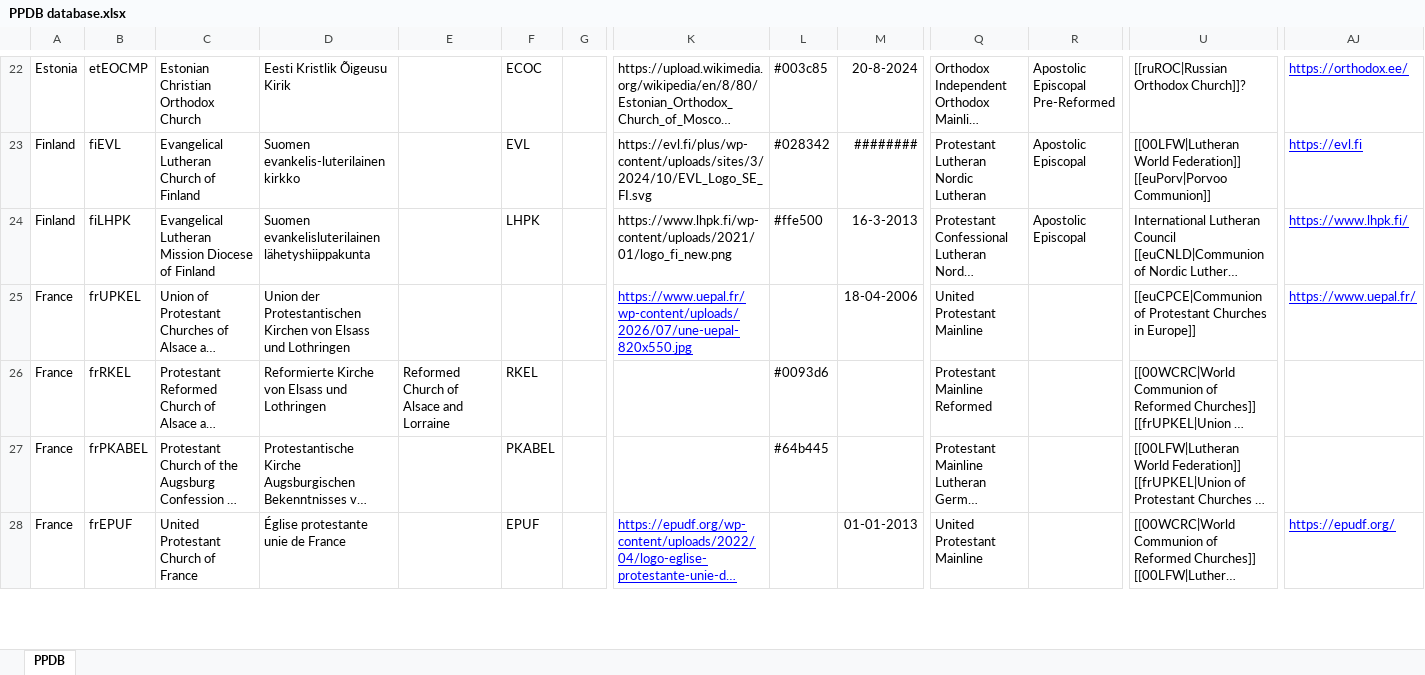
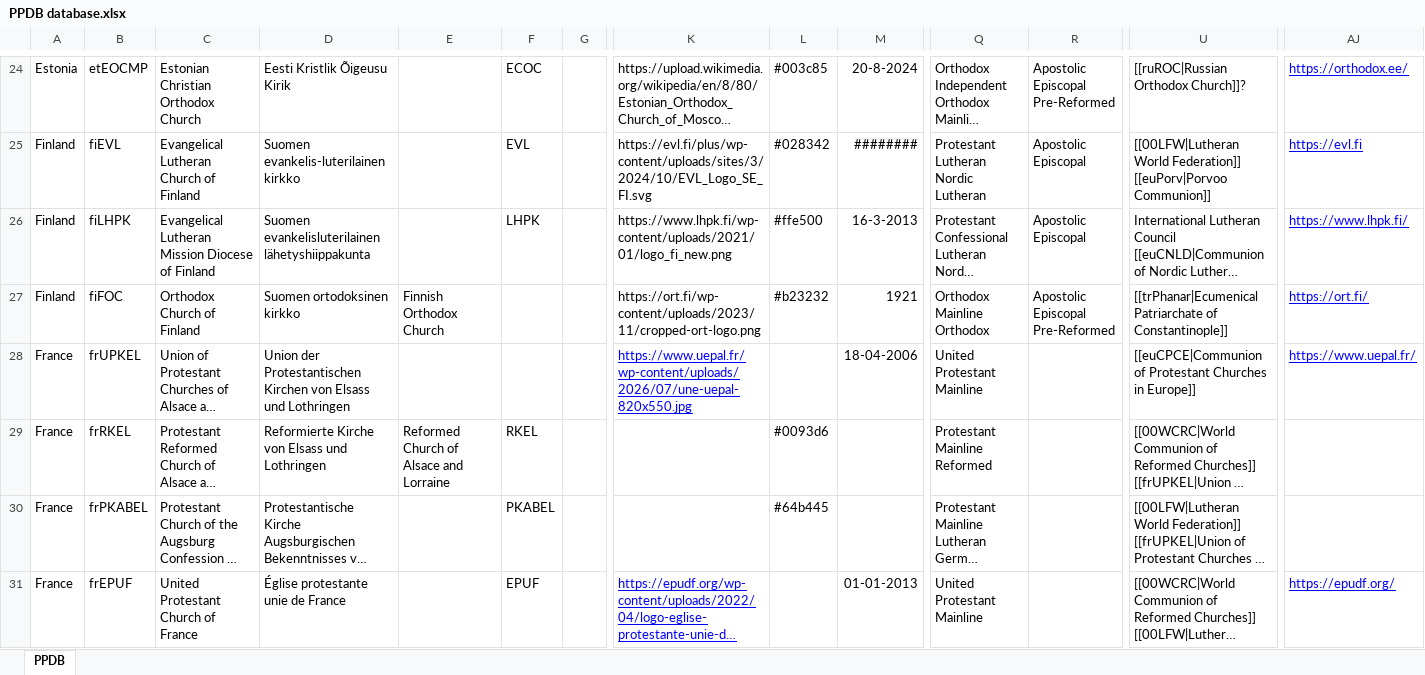
Before and after one commit to hok-brag/hok-brag.github.io, an Excel workbook: data/PPDB database.xlsx, sheet PPDB, drawn as a sheet; only a part is shown, gaps mark what is left out; long unchanged cells end in …; values as stored, in another font and other column widths than the file's, no borders; rows hold the shown columns only; ↵ is a line break in a cell; the diff covers the shown part only; the diff names each change by its address in the sheet, - before the commit and + after, or states it on an @@ line.

Commit message:
Add files via upload

```diff
--- a/data/PPDB database.xlsx (sheet PPDB)
+++ b/data/PPDB database.xlsx (sheet PPDB)
+row 27: Finland | fiFOC | Orthodox Church of Finland | Suomen ortodoksinen kirkko | Finnish Orthodox Church |  |  | https://ort.fi/wp-content/uploads/2023/11/cropped-ort-logo.png | #b23232 | 1921 | Orthodox ↵ Mainline Orthodox | Apostolic ↵ Episcopal ↵ Pre-Reformed | [[trPhanar|Ecumenical Patriarchate of Constantinople]] | https://ort.fi/
```
Also changed, not shown: 11 added rows and 7 edited cells elsewhere in this sheet.
